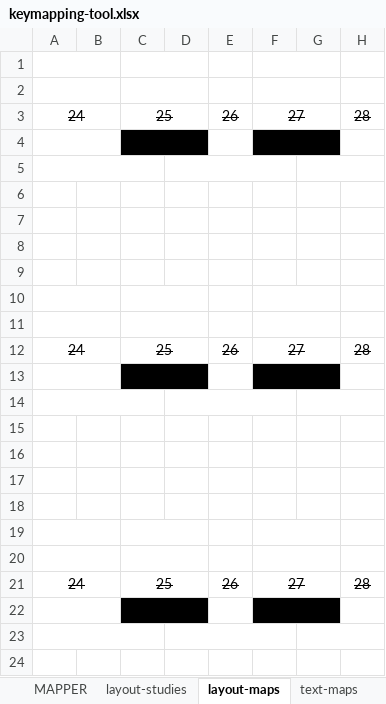
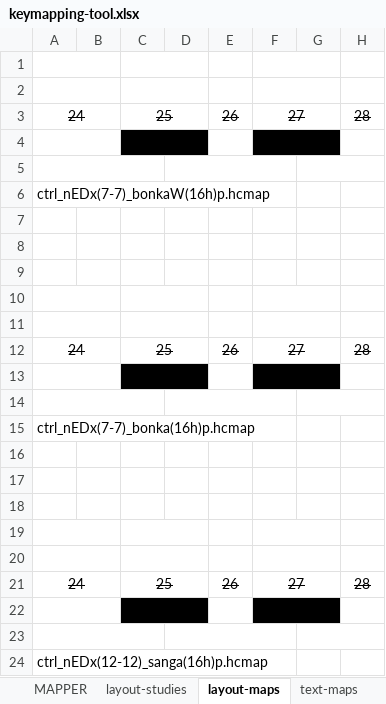
Before and after one commit to IndustrieCreative/Harmonicarium, an Excel workbook: keymaps/_mapping-tools/keymapping-tool.xlsx, sheet layout-maps, drawn as a sheet; only a part is shown; values as stored, in another font and other column widths than the file's, no borders; rows hold the shown columns only; the diff names each change by its address in the sheet, - before the commit and + after, or states it on an @@ line.

```diff
--- a/keymaps/_mapping-tools/keymapping-tool.xlsx (sheet layout-maps)
+++ b/keymaps/_mapping-tools/keymapping-tool.xlsx (sheet layout-maps)
-A6: (empty)
+A6: ctrl_nEDx(7-7)_bonkaW(16h)p.hcmap
-A15: (empty)
+A15: ctrl_nEDx(7-7)_bonka(16h)p.hcmap
+row 24: ctrl_nEDx(12-12)_sanga(16h)p.hcmap
```
Also changed, not shown: sheet layout-studies, sheet text-maps, formulas that keep their value.
